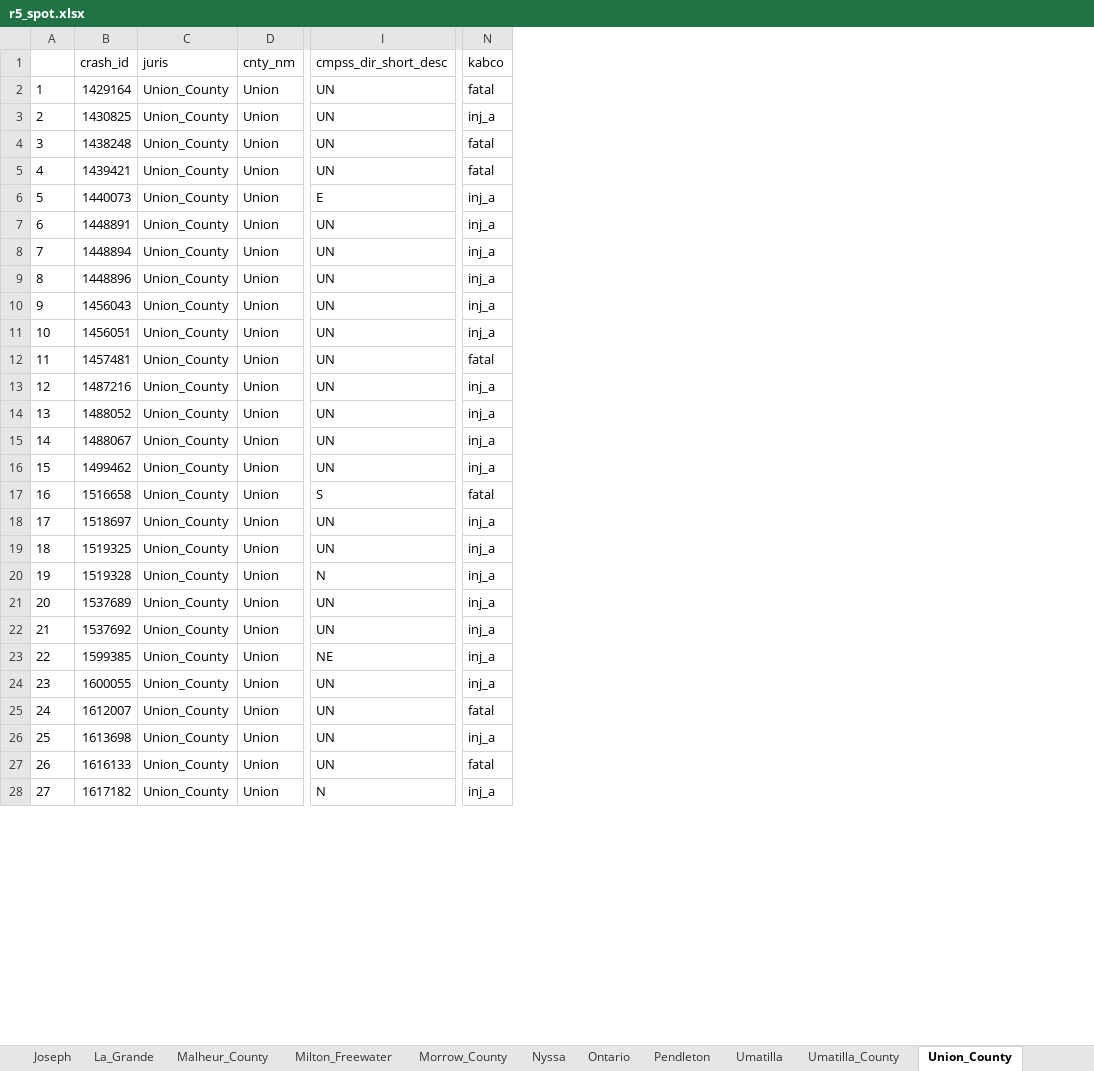
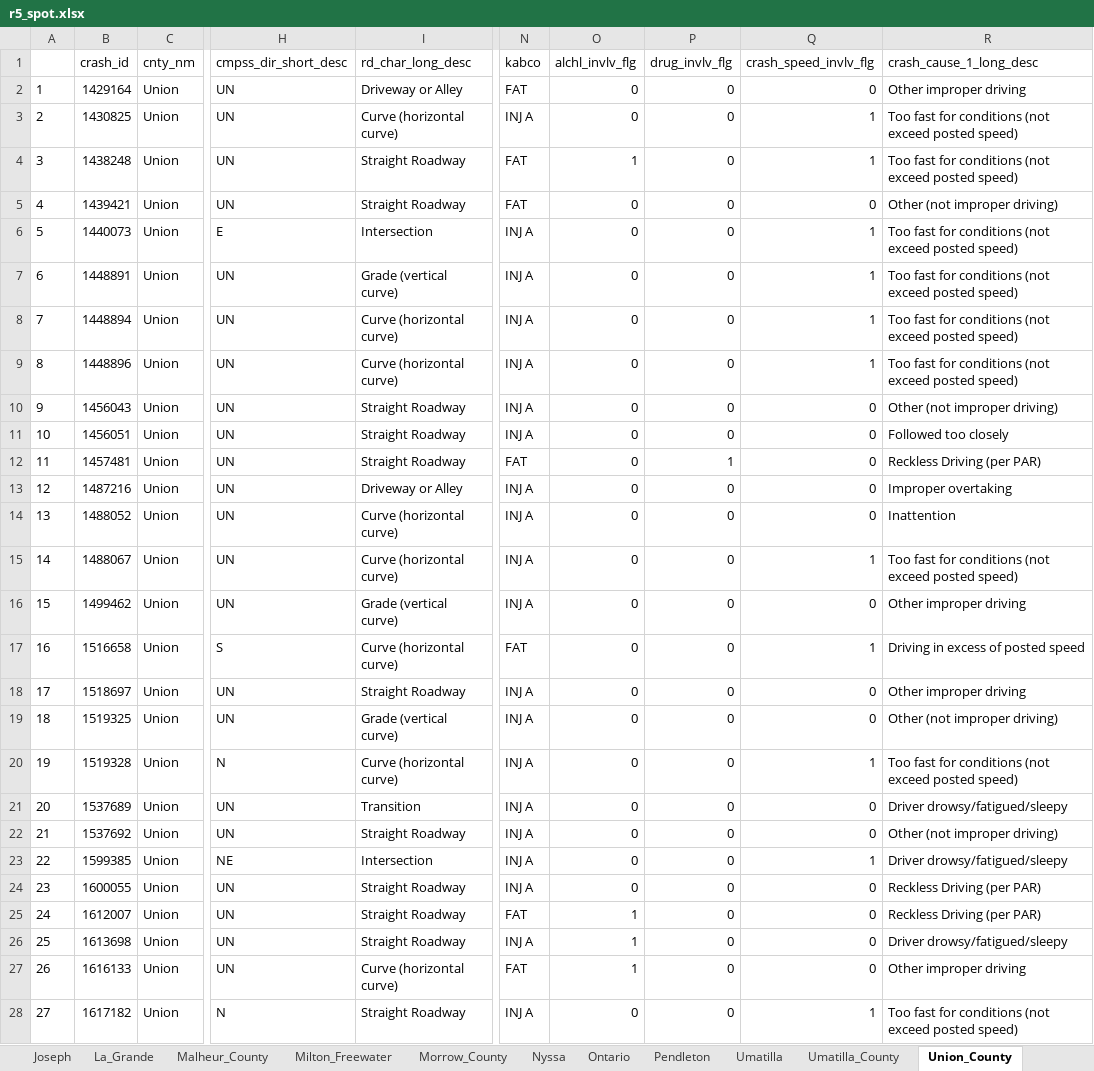
Before and after one commit to cdmuhs/arts_processing, an Excel workbook: r5_spot.xlsx, sheet Union_County, drawn as a sheet; only a part is shown, gaps mark what is left out; values as stored, in another font and other column widths than the file's, no borders; removed rows and columns are numbered as before the commit, all else as after; the diff covers the shown part only; the diff names each change by its address in the sheet, - before the commit and + after, or states it on an @@ line.

```diff
--- a/r5_spot.xlsx (sheet Union_County)
+++ b/r5_spot.xlsx (sheet Union_County)
-column C (juris), rows 2-28: all Union_County
+column I (rd_char_long_desc), rows 2-28: Driveway or Alley | Curve (horizontal curve) | Straight Roadway | Straight Roadway | Intersection | Grade (vertical curve) | Curve (horizontal curve) | Curve (horizontal curve) | Straight Roadway | Straight Roadway | Straight Roadway | Driveway or Alley | Curve (horizontal curve) | Curve (horizontal curve) | Grade (vertical curve) | Curve (horizontal curve) | Straight Roadway | Grade (vertical curve) | Curve (horizontal curve) | Transition | Straight Roadway | Intersection | Straight Roadway | Straight Roadway | Straight Roadway | Curve (horizontal curve) | Straight Roadway
+column O (alchl_invlv_flg), rows 2-28: 0 | 0 | 1 | 0 | 0 | 0 | 0 | 0 | 0 | 0 | 0 | 0 | 0 | 0 | 0 | 0 | 0 | 0 | 0 | 0 | 0 | 0 | 0 | 1 | 1 | 1 | 0
+column P (drug_invlv_flg), rows 2-28: 0 | 0 | 0 | 0 | 0 | 0 | 0 | 0 | 0 | 0 | 1 | 0 | 0 | 0 | 0 | 0 | 0 | 0 | 0 | 0 | 0 | 0 | 0 | 0 | 0 | 0 | 0
+column Q (crash_speed_invlv_flg), rows 2-28: 0 | 1 | 1 | 0 | 1 | 1 | 1 | 1 | 0 | 0 | 0 | 0 | 0 | 1 | 0 | 1 | 0 | 0 | 1 | 0 | 0 | 1 | 0 | 0 | 0 | 0 | 1
+column R (crash_cause_1_long_desc), rows 2-28: Other improper driving | Too fast for conditions (not exceed posted speed) | Too fast for conditions (not exceed posted speed) | Other (not improper driving) | Too fast for conditions (not exceed posted speed) | Too fast for conditions (not exceed posted speed) | Too fast for conditions (not exceed posted speed) | Too fast for conditions (not exceed posted speed) | Other (not improper driving) | Followed too closely | Reckless Driving (per PAR) | Improper overtaking | Inattention | Too fast for conditions (not exceed posted speed) | Other improper driving | Driving in excess of posted speed | Other improper driving | Other (not improper driving) | Too fast for conditions (not exceed posted speed) | Driver drowsy/fatigued/sleepy | Other (not improper driving) | Driver drowsy/fatigued/sleepy | Reckless Driving (per PAR) | Reckless Driving (per PAR) | Driver drowsy/fatigued/sleepy | Other improper driving | Too fast for conditions (not exceed posted speed)
-N2 (kabco): fatal
+N2 (kabco): FAT
-N3 (kabco): inj_a
+N3 (kabco): INJ A
-N4:N5 (kabco): fatal
+N4:N5 (kabco): FAT
-N6:N11 (kabco): inj_a
+N6:N11 (kabco): INJ A
-N12 (kabco): fatal
+N12 (kabco): FAT
-N13:N16 (kabco): inj_a
+N13:N16 (kabco): INJ A
-N17 (kabco): fatal
+N17 (kabco): FAT
-N18:N24 (kabco): inj_a
+N18:N24 (kabco): INJ A
-N25 (kabco): fatal
+N25 (kabco): FAT
-N26 (kabco): inj_a
+N26 (kabco): INJ A
-N27 (kabco): fatal
+N27 (kabco): FAT
-N28 (kabco): inj_a
+N28 (kabco): INJ A
```
Also changed, not shown: 1 edited cell elsewhere in this sheet, sheet Umatilla_County, sheet Malheur_County, sheet Morrow_County, sheet Harney_County, sheet Grant_County, sheet Baker_City, 14 more sheets, 2 other files.
